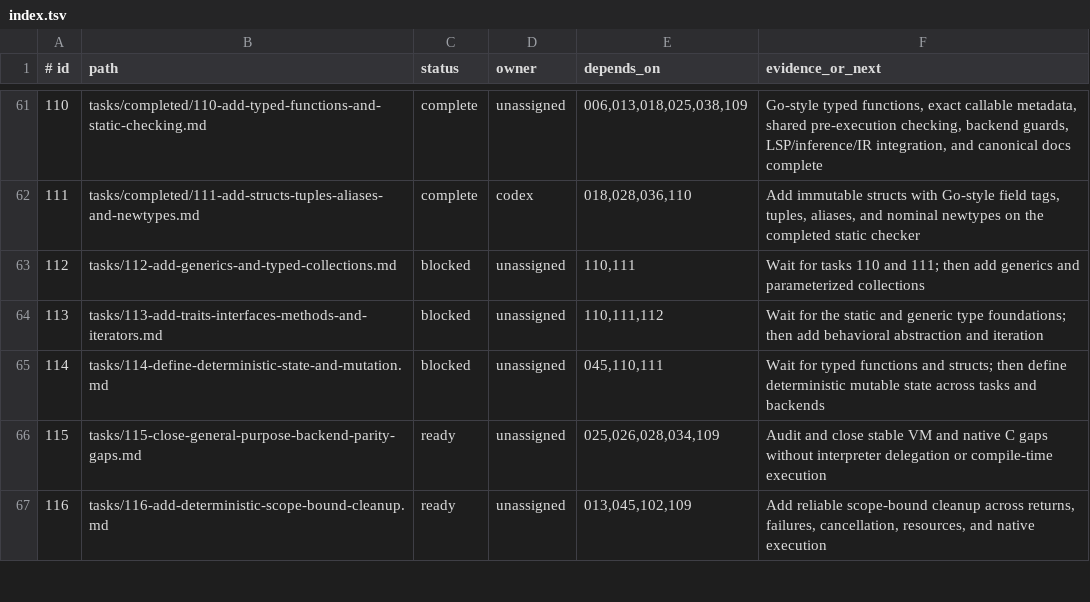
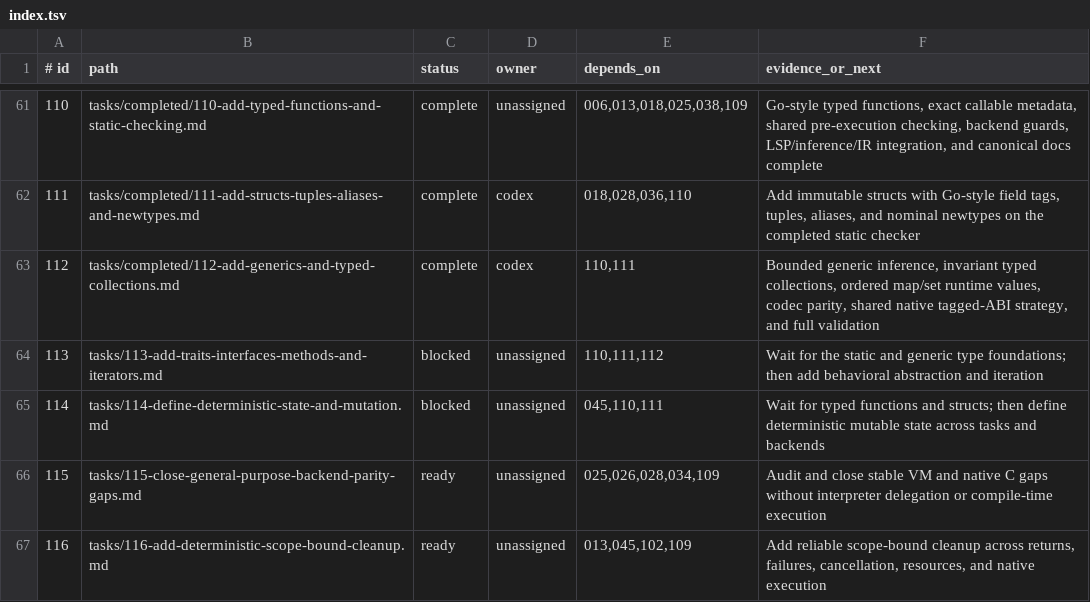
Before and after one commit to sphireinc/Osiris, a TSV file: AGENT/tasks/index.tsv, drawn as a sheet; only a part is shown, gaps mark what is left out.

Commit message:
Complete generics and typed collections

```diff
--- a/AGENT/tasks/index.tsv
+++ b/AGENT/tasks/index.tsv
@@ -62,3 +62,3 @@
 111|tasks/completed/111-add-structs-tuples-aliases-and-newtypes.md|complete|codex|018,028,036,110|Add immutable structs with Go-style field tags, tuples, aliases, and nominal newtypes on the completed static checker
-112|tasks/112-add-generics-and-typed-collections.md|blocked|unassigned|110,111|Wait for tasks 110 and 111; then add generics and parameterized collections
+112|tasks/completed/112-add-generics-and-typed-collections.md|complete|codex|110,111|Bounded generic inference, invariant typed collections, ordered map/set runtime values, codec parity, shared native tagged-ABI strategy, and full validation
 113|tasks/113-add-traits-interfaces-methods-and-iterators.md|blocked|unassigned|110,111,112|Wait for the static and generic type foundations; then add behavioral abstraction and iteration
```
Also changed, not shown: 16 other files.
